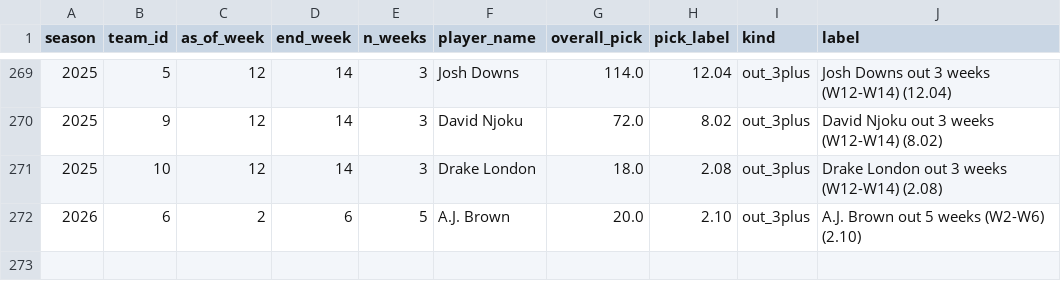
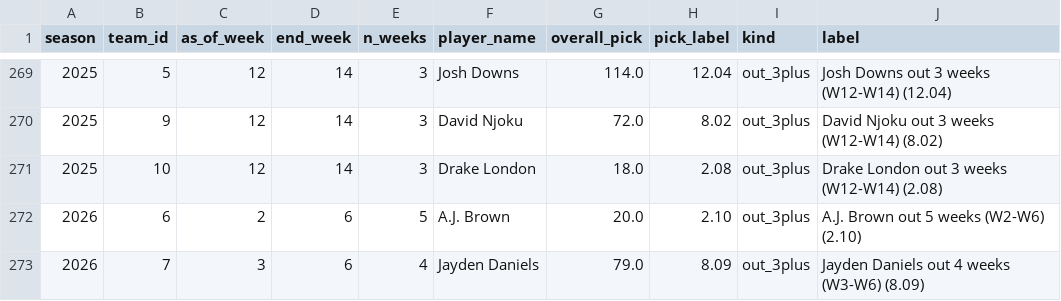
Before and after one commit to HenryKast/Capstone_Project, a CSV file: data/output/csv/league_injury_events.csv, drawn as a sheet; only a part is shown, gaps mark what is left out; the diff names each change by its address in the sheet, - before the commit and + after, or states it on an @@ line.

```diff
--- a/data/output/csv/league_injury_events.csv
+++ b/data/output/csv/league_injury_events.csv
+row 273: 2026 | 7 | 3 | 6 | 4 | Jayden Daniels | 79.0 | 8.09 | out_3plus | Jayden Daniels out 4 weeks (W3-W6) (8.09)
```
Also changed, not shown: data/output/csv/league_draft_grades.csv, data/output/csv/league_matchups.csv, 5 other files.
